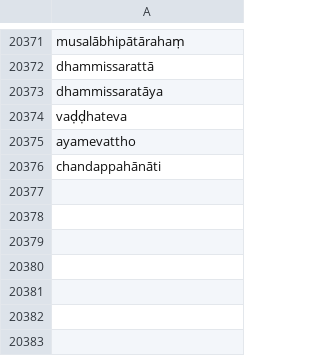
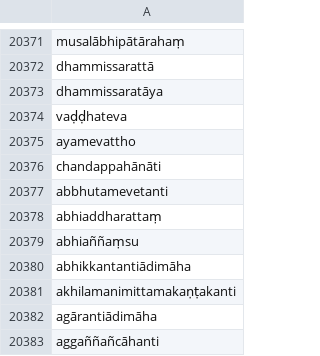
Before and after one commit to digitalpalidictionary/dpd-db, a CSV file: shared_data/deconstructor/checked.csv, drawn as a sheet; only a part is shown, gaps mark what is left out.

Commit message:
data update

```diff
--- a/shared_data/deconstructor/checked.csv
+++ b/shared_data/deconstructor/checked.csv
@@ -20376 +20376,8 @@ ayamevattho
 chandappahānāti
+abbhutamevetanti
+abhiaddharattaṃ
+abhiaññaṃsu
+abhikkantantiādimāha
+akhilamanimittamakaṇṭakanti
+agārantiādimāha
+aggaññañcāhanti
```
Also changed, not shown: db/sanskrit/root_families_sanskrit.tsv, db_tests/db_tests_columns.tsv, 7 other files.
